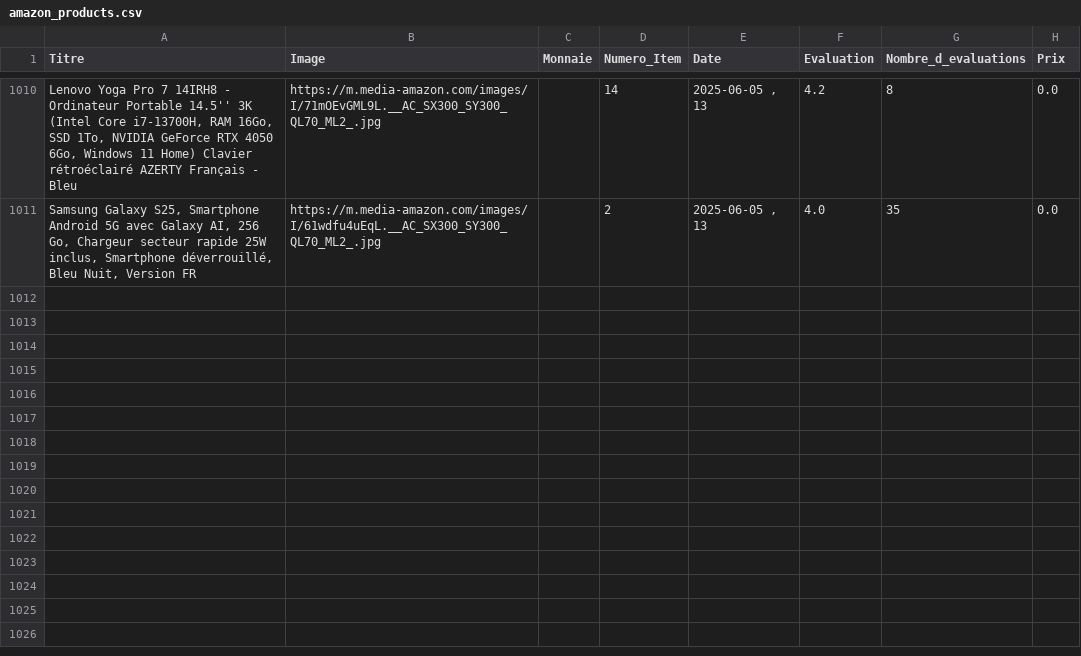
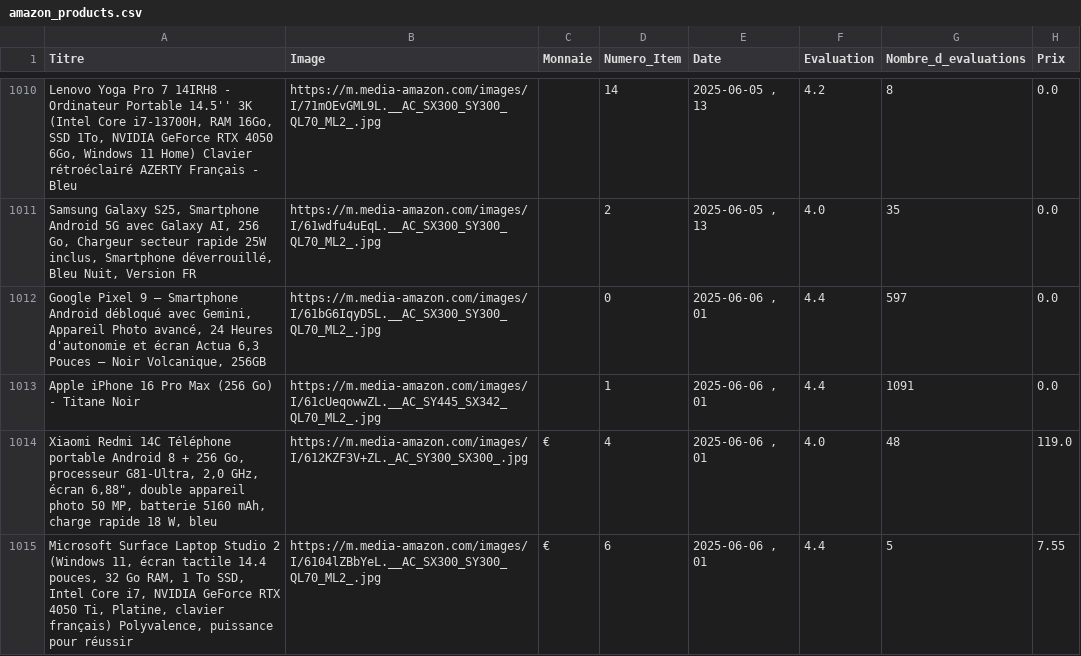
Before and after one commit to User510991/WebscrapAmazon_project, a CSV file: amazon_products.csv, drawn as a sheet; only a part is shown, gaps mark what is left out.

```diff
--- a/amazon_products.csv
+++ b/amazon_products.csv
@@ -1011 +1011,5 @@
 "Samsung Galaxy S25, Smartphone Android 5G avec Galaxy AI, 256 Go, Chargeur secteur rapide 25W inclus, Smartphone déverrouillé, Bleu Nuit, Version FR","https://m.media-amazon.com/images/I/61wdfu4uEqL.__AC_SX300_SY300_QL70_ML2_.jpg","",2,"2025-06-05 , 13",4.0,35,0.0
+"Google Pixel 9 – Smartphone Android débloqué avec Gemini, Appareil Photo avancé, 24 Heures d'autonomie et écran Actua 6,3 Pouces – Noir Volcanique, 256GB","https://m.media-amazon.com/images/I/61bG6IqyD5L.__AC_SX300_SY300_QL70_ML2_.jpg","",0,"2025-06-06 , 01",4.4,597,0.0
+"Apple iPhone 16 Pro Max (256 Go) - Titane Noir","https://m.media-amazon.com/images/I/61cUeqowwZL.__AC_SY445_SX342_QL70_ML2_.jpg","",1,"2025-06-06 , 01",4.4,1091,0.0
+"Xiaomi Redmi 14C Téléphone portable Android 8 + 256 Go, processeur G81-Ultra, 2,0 GHz, écran 6,88"", double appareil photo 50 MP, batterie 5160 mAh, charge rapide 18 W, bleu","https://m.media-amazon.com/images/I/612KZF3V+ZL._AC_SY300_SX300_.jpg","€",4,"2025-06-06 , 01",4.0,48,119.0
+"Microsoft Surface Laptop Studio 2 (Windows 11, écran tactile 14.4 pouces, 32 Go RAM, 1 To SSD, Intel Core i7, NVIDIA GeForce RTX 4050 Ti, Platine, clavier français) Polyvalence, puissance pour réussir","https://m.media-amazon.com/images/I/6104lZBbYeL.__AC_SX300_SY300_QL70_ML2_.jpg","€",6,"2025-06-06 , 01",4.4,5,7.55
```
